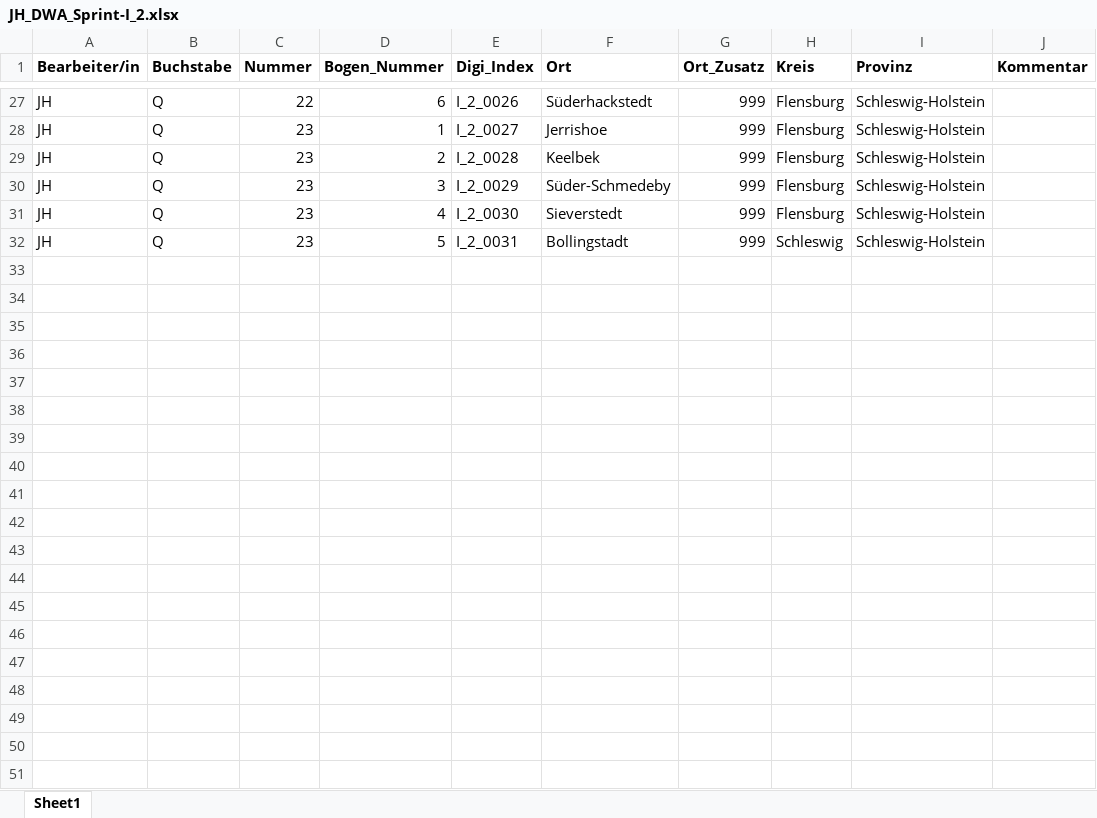
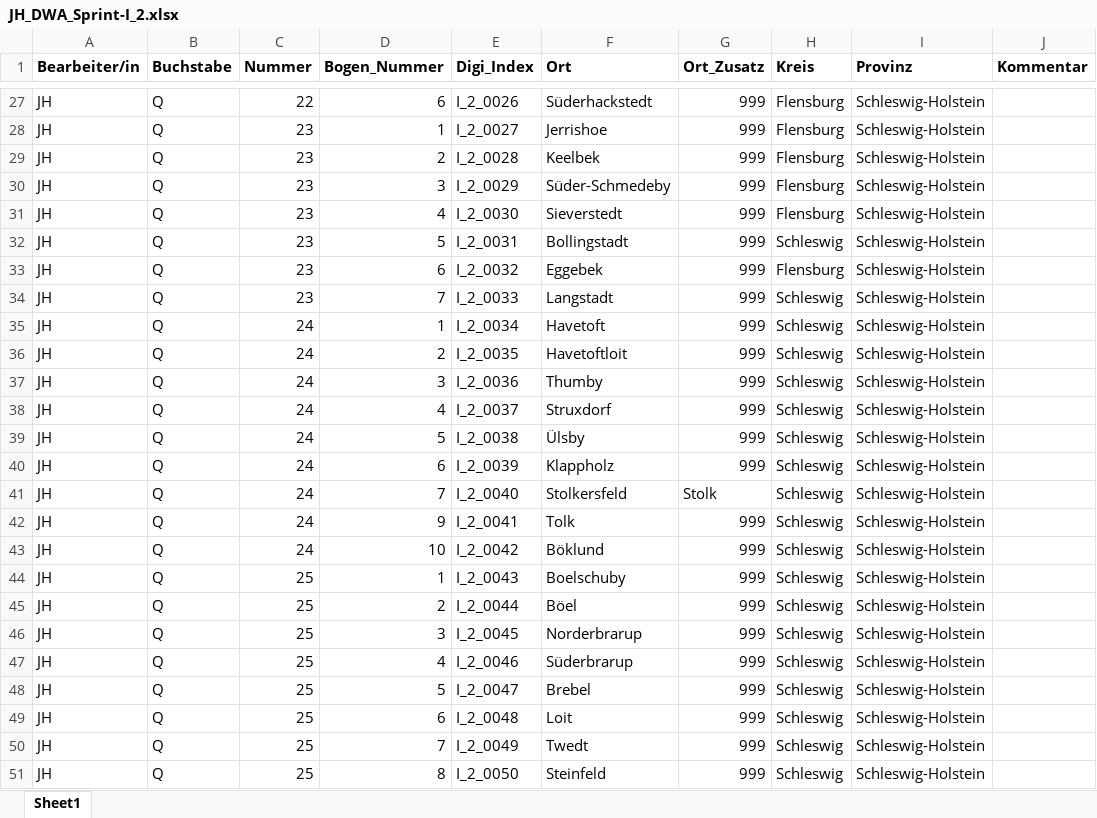
Before and after one commit to SchoenbergA/DWA_Sprint, an Excel workbook: Data/JH_DWA_Sprint-I_2.xlsx, sheet Sheet1, drawn as a sheet; only a part is shown, gaps mark what is left out; values as stored, in another font and other column widths than the file's, no borders; the diff covers the shown part only; the diff names each change by its address in the sheet, - before the commit and + after, or states it on an @@ line.

```diff
--- a/Data/JH_DWA_Sprint-I_2.xlsx (sheet Sheet1)
+++ b/Data/JH_DWA_Sprint-I_2.xlsx (sheet Sheet1)
+row 33: JH | Q | 23 | 6 | I_2_0032 | Eggebek | 999 | Flensburg | Schleswig-Holstein
+row 34: JH | Q | 23 | 7 | I_2_0033 | Langstadt | 999 | Schleswig | Schleswig-Holstein
+row 35: JH | Q | 24 | 1 | I_2_0034 | Havetoft | 999 | Schleswig | Schleswig-Holstein
+row 36: JH | Q | 24 | 2 | I_2_0035 | Havetoftloit | 999 | Schleswig | Schleswig-Holstein
+row 37: JH | Q | 24 | 3 | I_2_0036 | Thumby | 999 | Schleswig | Schleswig-Holstein
+row 38: JH | Q | 24 | 4 | I_2_0037 | Struxdorf | 999 | Schleswig | Schleswig-Holstein
+row 39: JH | Q | 24 | 5 | I_2_0038 | Ülsby | 999 | Schleswig | Schleswig-Holstein
+row 40: JH | Q | 24 | 6 | I_2_0039 | Klappholz | 999 | Schleswig | Schleswig-Holstein
+row 41: JH | Q | 24 | 7 | I_2_0040 | Stolkersfeld | Stolk | Schleswig | Schleswig-Holstein
+row 42: JH | Q | 24 | 9 | I_2_0041 | Tolk | 999 | Schleswig | Schleswig-Holstein
+row 43: JH | Q | 24 | 10 | I_2_0042 | Böklund | 999 | Schleswig | Schleswig-Holstein
+row 44: JH | Q | 25 | 1 | I_2_0043 | Boelschuby | 999 | Schleswig | Schleswig-Holstein
+row 45: JH | Q | 25 | 2 | I_2_0044 | Böel | 999 | Schleswig | Schleswig-Holstein
+row 46: JH | Q | 25 | 3 | I_2_0045 | Norderbrarup | 999 | Schleswig | Schleswig-Holstein
+row 47: JH | Q | 25 | 4 | I_2_0046 | Süderbrarup | 999 | Schleswig | Schleswig-Holstein
+row 48: JH | Q | 25 | 5 | I_2_0047 | Brebel | 999 | Schleswig | Schleswig-Holstein
+row 49: JH | Q | 25 | 6 | I_2_0048 | Loit | 999 | Schleswig | Schleswig-Holstein
+row 50: JH | Q | 25 | 7 | I_2_0049 | Twedt | 999 | Schleswig | Schleswig-Holstein
+row 51: JH | Q | 25 | 8 | I_2_0050 | Steinfeld | 999 | Schleswig | Schleswig-Holstein
```
Also changed, not shown: 82 added rows elsewhere in this sheet, Data/AL-EH_DWA_Sprint-I_12.xlsx, Data/FD_DWA_Sprint-I_16.xlsx, 58 other files.
